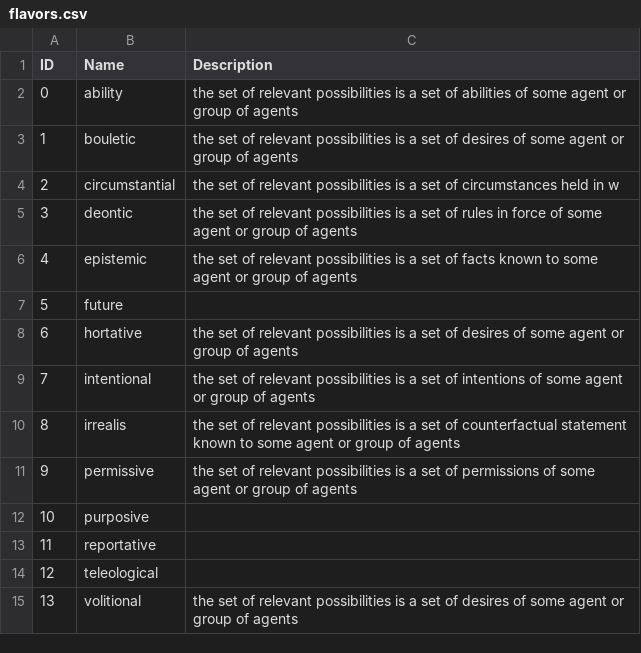
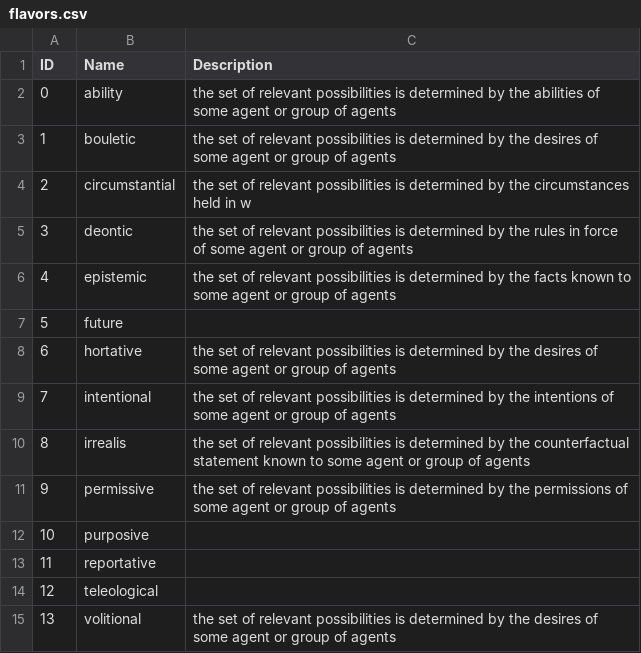
Before and after one commit to CLMBRs/modal-typology, a CSV file: basic-format/flavors.csv, drawn as a sheet.

Commit message:
Update flavors.csv

```diff
--- a/basic-format/flavors.csv
+++ b/basic-format/flavors.csv
@@ -1,12 +1,12 @@
 ID,Name,Description
-0,ability, the set of relevant possibilities is a set of abilities of some agent or group of agents
-1,bouletic, the set of relevant possibilities is a set of desires of some agent or group of agents
-2,circumstantial, the set of relevant possibilities is a set of circumstances held in w
-3,deontic,the set of relevant possibilities is a set of rules in force of some agent or group of agents
-4,epistemic,the set of relevant possibilities is a set of facts known to some agent or group of agents
+0,ability, the set of relevant possibilities is determined by the abilities of some agent or group of agents
+1,bouletic, the set of relevant possibilities is determined by the desires of some agent or group of agents
+2,circumstantial, the set of relevant possibilities is determined by the circumstances held in w
+3,deontic,the set of relevant possibilities is determined by the rules in force of some agent or group of agents
+4,epistemic,the set of relevant possibilities is determined by the facts known to some agent or group of agents
 5,future,
-6,hortative, the set of relevant possibilities is a set of desires of some agent or group of agents
-7,intentional, the set of relevant possibilities is a set of intentions of some agent or group of agents
-8,irrealis, the set of relevant possibilities is a set of counterfactual statement known to some agent or group of agents
-9,permissive, the set of relevant possibilities is a set of permissions of some agent or group of agents
+6,hortative, the set of relevant possibilities is determined by the desires of some agent or group of agents
+7,intentional, the set of relevant possibilities is determined by the intentions of some agent or group of agents
+8,irrealis, the set of relevant possibilities is determined by the counterfactual statement known to some agent or group of agents
+9,permissive, the set of relevant possibilities is determined by the permissions of some agent or group of agents
 10,purposive,
@@ -14,2 +14,2 @@ ID,Name,Description
 12,teleological,
-13,volitional, the set of relevant possibilities is a set of desires of some agent or group of agents
+13,volitional, the set of relevant possibilities is determined by the desires of some agent or group of agents
```
